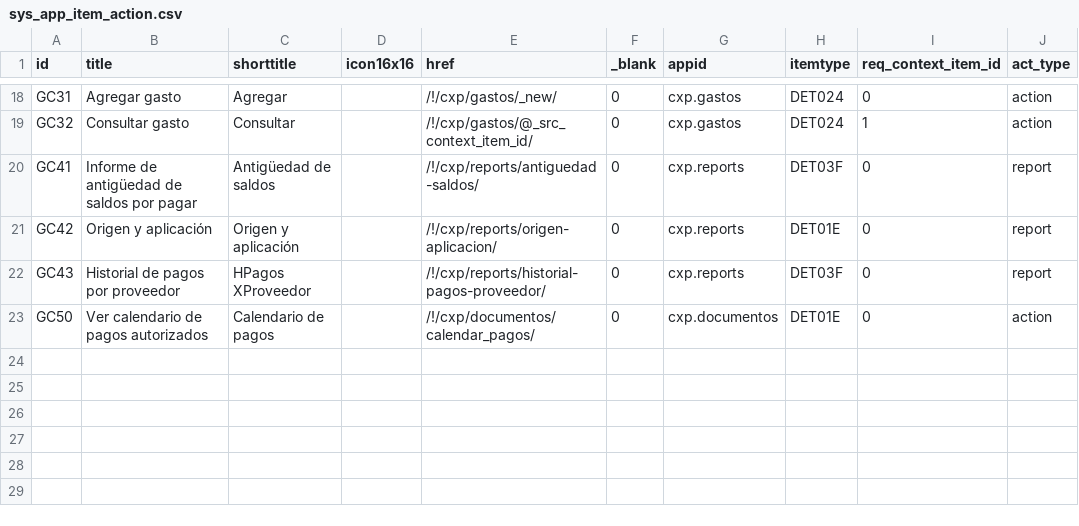
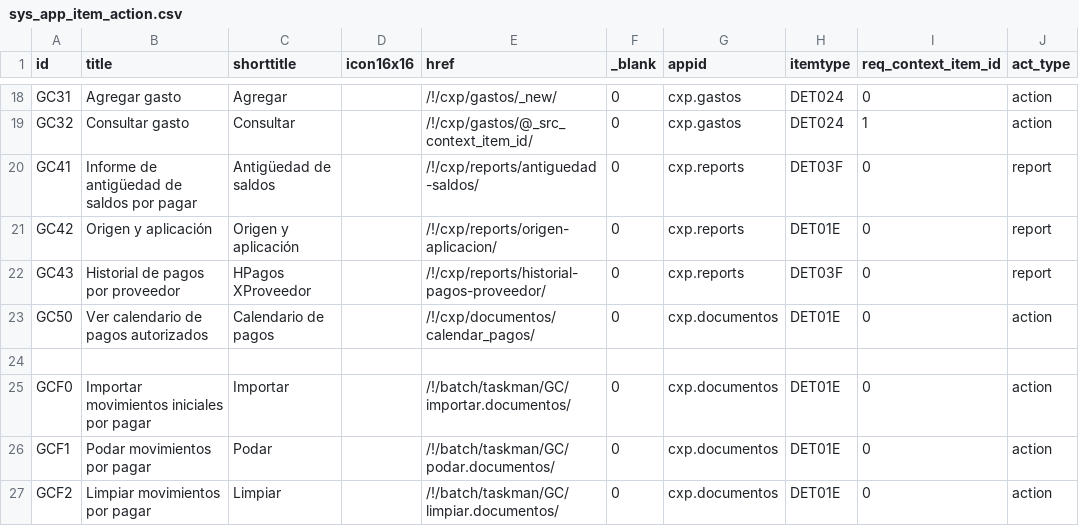
Before and after one commit to Induxsoft/cxp, a CSV file: src/cxp/_install/app_info/sys_app_item_action.csv, drawn as a sheet; only a part is shown, gaps mark what is left out; the diff names each change by its address in the sheet, - before the commit and + after, or states it on an @@ line.

Commit message:
add (tasks)
- importar.documentos
- podar.documentos
- limpiar.documentos
- r5.podar.cxp

```diff
--- a/src/cxp/_install/app_info/sys_app_item_action.csv
+++ b/src/cxp/_install/app_info/sys_app_item_action.csv
+row 24: (empty)
+row 25: GCF0 | Importar movimientos iniciales por pagar | Importar |  | /!/batch/taskman/GC/importar.documentos/ | 0 | cxp.documentos | DET01E | 0 | action
+row 26: GCF1 | Podar movimientos por pagar | Podar |  | /!/batch/taskman/GC/podar.documentos/ | 0 | cxp.documentos | DET01E | 0 | action
+row 27: GCF2 | Limpiar movimientos por pagar | Limpiar |  | /!/batch/taskman/GC/limpiar.documentos/ | 0 | cxp.documentos | DET01E | 0 | action
```
Also changed, not shown: src/cxp/_install/initial_data/sitem.csv, 7 other files.
